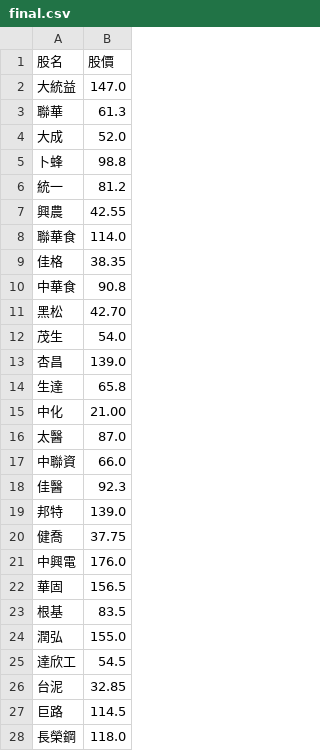
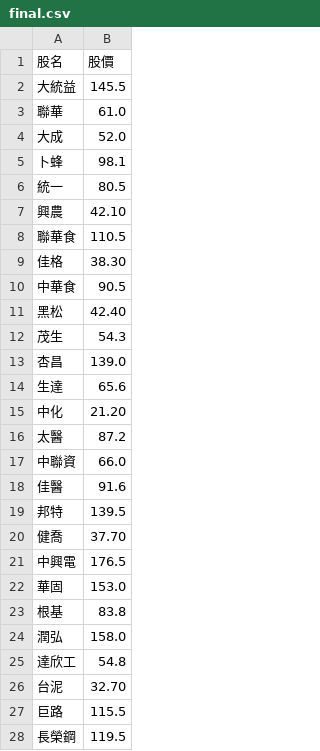
Before and after one commit to biung-od/personal, a CSV file: final.csv, drawn as a sheet; only a part is shown; the diff covers the shown part only.

Commit message:
Add files via upload

```diff
--- a/final.csv
+++ b/final.csv
@@ -1,28 +1,28 @@
 股名,股價
-大統益,147.0
-聯華,61.3
+大統益,145.5
+聯華,61.0
 大成,52.0
-卜蜂,98.8
-統一,81.2
-興農,42.55
-聯華食,114.0
-佳格,38.35
-中華食,90.8
-黑松,42.70
-茂生,54.0
+卜蜂,98.1
+統一,80.5
+興農,42.10
+聯華食,110.5
+佳格,38.30
+中華食,90.5
+黑松,42.40
+茂生,54.3
 杏昌,139.0
-生達,65.8
-中化,21.00
-太醫,87.0
+生達,65.6
+中化,21.20
+太醫,87.2
 中聯資,66.0
-佳醫,92.3
-邦特,139.0
-健喬,37.75
-中興電,176.0
-華固,156.5
-根基,83.5
-潤弘,155.0
-達欣工,54.5
-台泥,32.85
-巨路,114.5
-長榮鋼,118.0
+佳醫,91.6
+邦特,139.5
+健喬,37.70
+中興電,176.5
+華固,153.0
+根基,83.8
+潤弘,158.0
+達欣工,54.8
+台泥,32.70
+巨路,115.5
+長榮鋼,119.5
```
Also changed, not shown: 60 edited cells elsewhere in this file.
